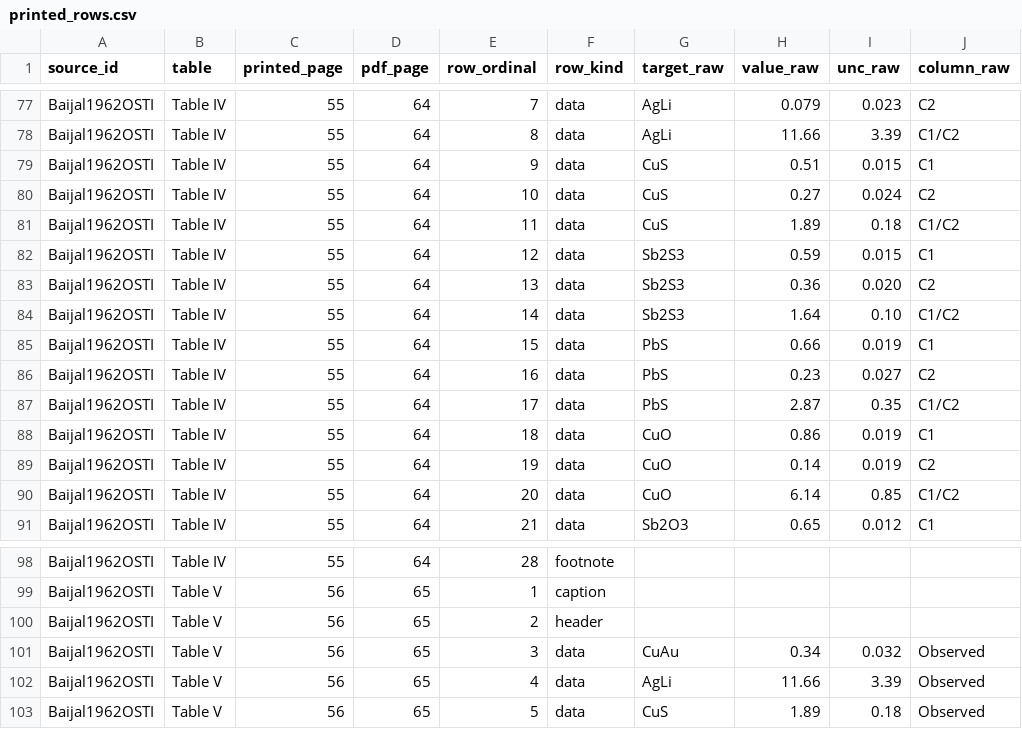
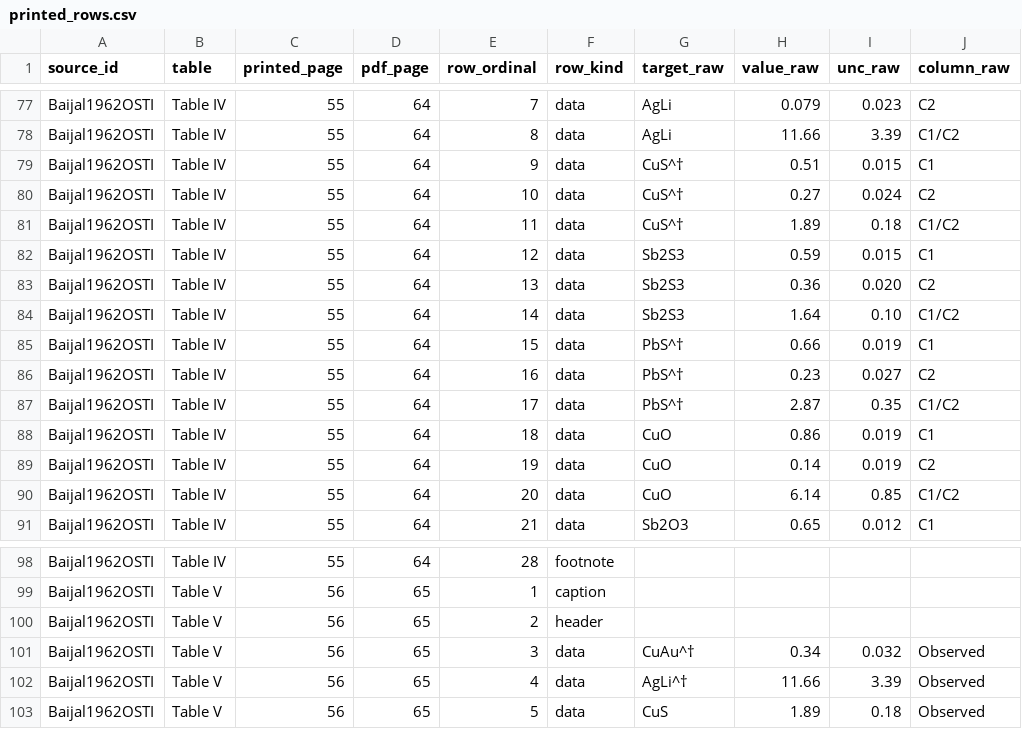
Before and after one commit to bryannasr4-gif/openmucf, a CSV file: data/g4/reference/d2/printed_rows.csv, drawn as a sheet; only a part is shown, gaps mark what is left out; the diff names each change by its address in the sheet, - before the commit and + after, or states it on an @@ line.

Commit message:
Correct transcribed atomic-capture cells to the page images

```diff
--- a/data/g4/reference/d2/printed_rows.csv
+++ b/data/g4/reference/d2/printed_rows.csv
-G79:G81 (target_raw): CuS
+G79:G81 (target_raw): CuS^†
-G85:G87 (target_raw): PbS
+G85:G87 (target_raw): PbS^†
-G101 (target_raw): CuAu
+G101 (target_raw): CuAu^†
-G102 (target_raw): AgLi
+G102 (target_raw): AgLi^†
```
